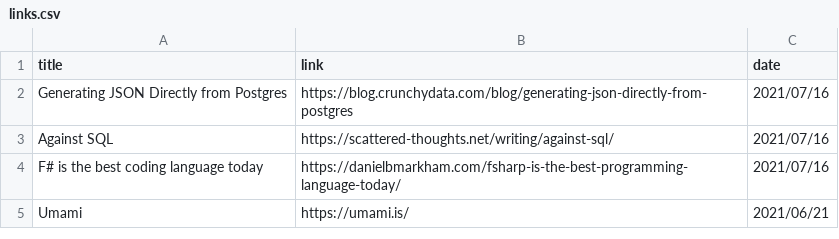
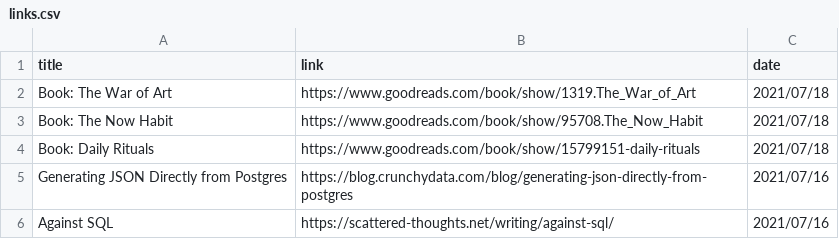
Before and after one commit to rinfz/b5.re-3, a CSV file: content/links.csv, drawn as a sheet; only a part is shown; the shorter side is filled out with more unchanged rows.

Commit message:
Update links.csv

```diff
--- a/content/links.csv
+++ b/content/links.csv
@@ -1,2 +1,5 @@
 title,link,date
+Book: The War of Art,https://www.goodreads.com/book/show/1319.The_War_of_Art,2021/07/18
+Book: The Now Habit,https://www.goodreads.com/book/show/95708.The_Now_Habit,2021/07/18
+Book: Daily Rituals,https://www.goodreads.com/book/show/15799151-daily-rituals,2021/07/18
 Generating JSON Directly from Postgres,https://blog.crunchydata.com/blog/generating-json-directly-from-postgres,2021/07/16
```
